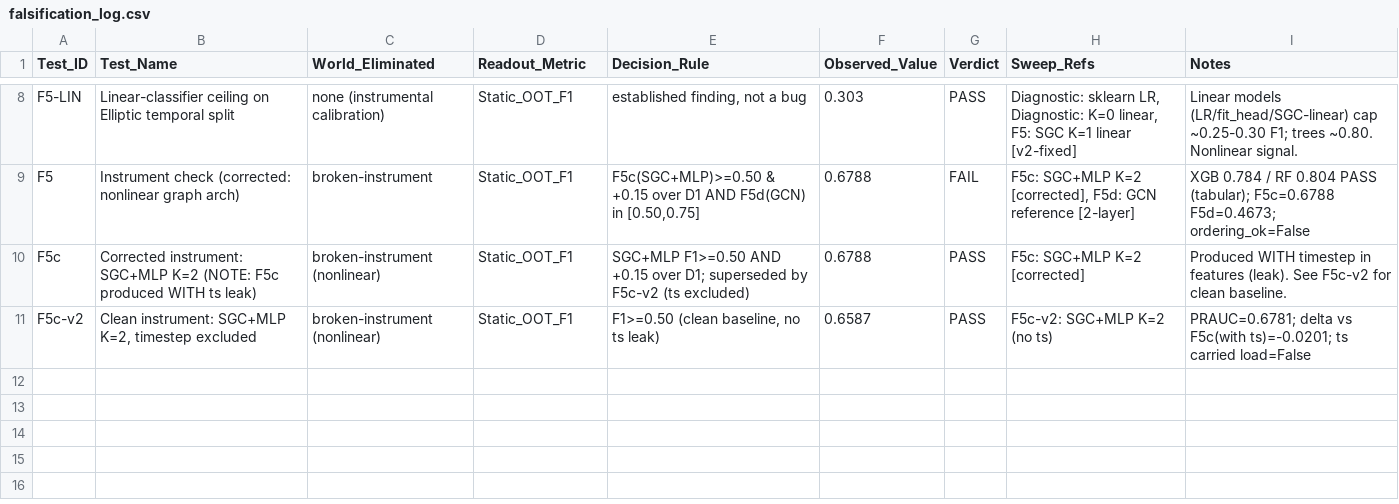
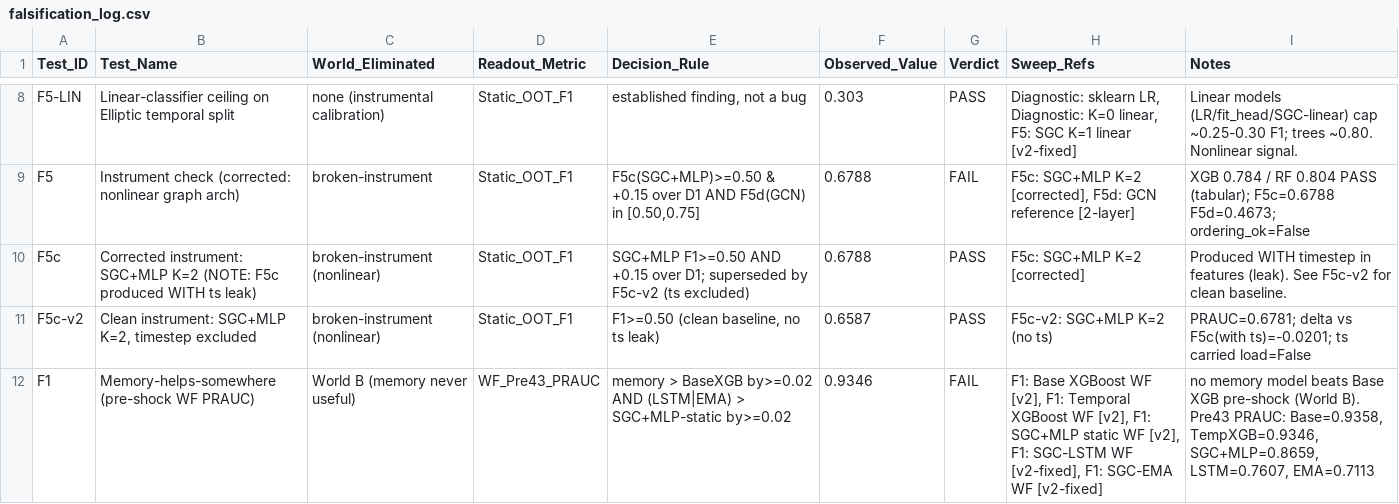
Before and after one commit to AgricolaC/Elliptic-Bitcoin-Project, a CSV file: results/falsification_log.csv, drawn as a sheet; only a part is shown, gaps mark what is left out; the diff names each change by its address in the sheet, - before the commit and + after, or states it on an @@ line.

```diff
--- a/results/falsification_log.csv
+++ b/results/falsification_log.csv
+row 12: F1 | Memory-helps-somewhere (pre-shock WF PRAUC) | World B (memory never useful) | WF_Pre43_PRAUC | memory > BaseXGB by>=0.02 AND (LSTM|EMA) > SGC+MLP-static by>=0.02 | 0.9346 | FAIL | F1: Base XGBoost WF [v2], F1: Temporal XGBoost WF [v2], F1: SGC+MLP static WF [v2], F1: SGC-LSTM WF [v2-fixed], F1: SGC-EMA WF [v2-fixed] | no memory model beats Base XGB pre-shock (World B). Pre43 PRAUC: Base=0.9358, TempXGB=0.9346, SGC+MLP=0.8659, LSTM=0.7607, EMA=0.7113
```
Also changed, not shown: results/sweep_results.csv, 2 other files.
